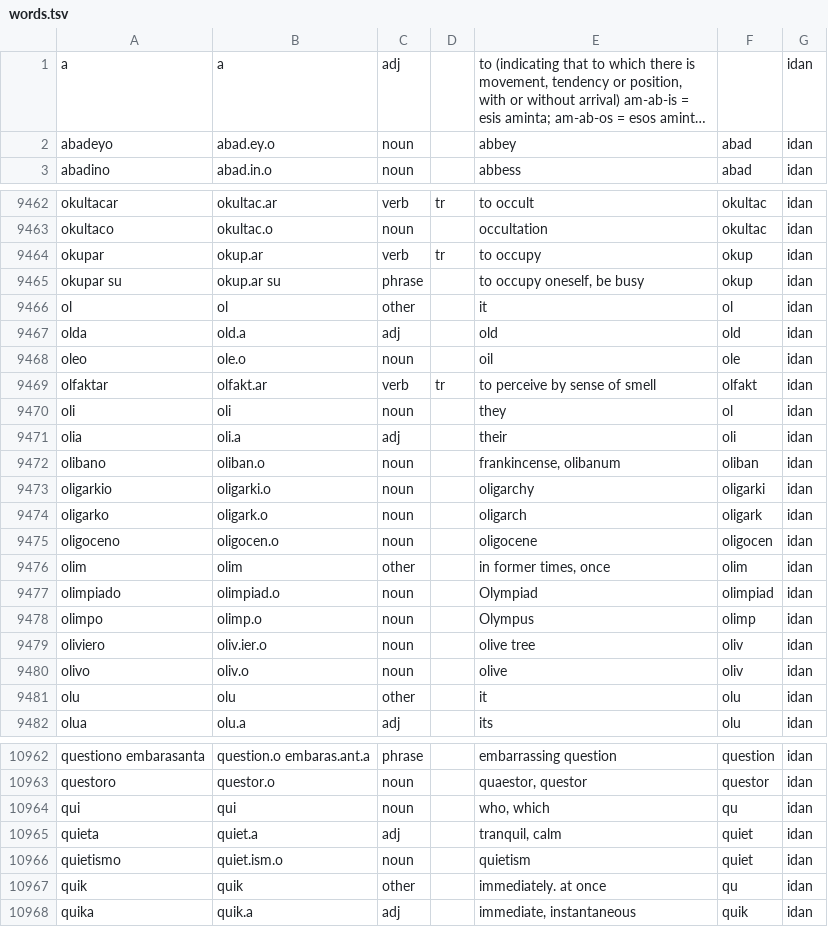
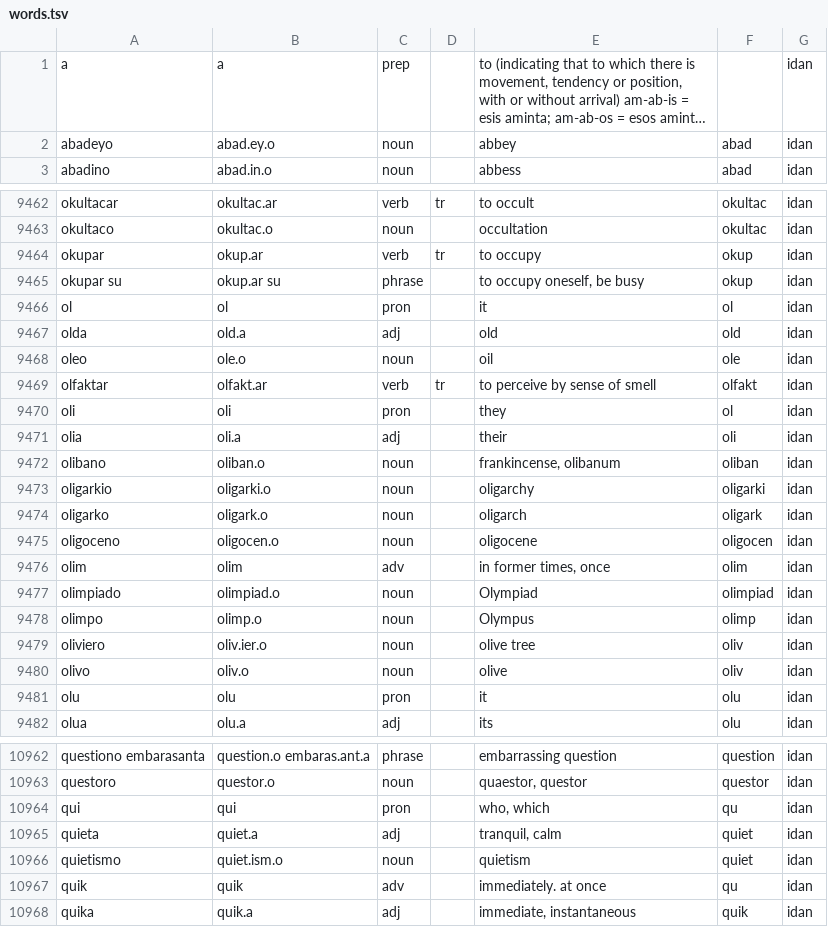
Before and after one commit to ozkar-co/ido, a TSV file: data/words.tsv, drawn as a sheet; only a part is shown, gaps mark what is left out; long unchanged cells end in …; the diff covers the shown part only; the diff names each change by its address in the sheet, - before the commit and + after, or states it on an @@ line.

Commit message:
fix(importer): honor source POS annotations and add interjection support
Parse POS tags such as `{interj.}`, `{prep.}` and `{adv.}` directly from
the source line instead of inferring categories solely from morphology.
Annotated tags now take precedence over the derived guess, so entries
reclassified in `data/words.tsv` (adverbs, prepositions, conjunctions,
pronouns) import with their intended part of speech.

Add Spanish labels for the new categories in `display.py` and emit a
dedicated `PART`/`INTERJECCIÓN` token in `tokens.py` so interjections
are no longer bucketed as `OTHER`. Refresh `data/ido.db` to reflect the
updated lexicon.

```diff
--- a/data/words.tsv
+++ b/data/words.tsv
-C1: adj
+C1: prep
-C9466: other
+C9466: pron
-C9470: noun
+C9470: pron
-C9476: other
+C9476: adv
-C9481: other
+C9481: pron
-C10964: noun
+C10964: pron
-C10967: other
+C10967: adv
```
Also changed, not shown: 1 removed row and 91 edited cells elsewhere in this file, 4 other files.
